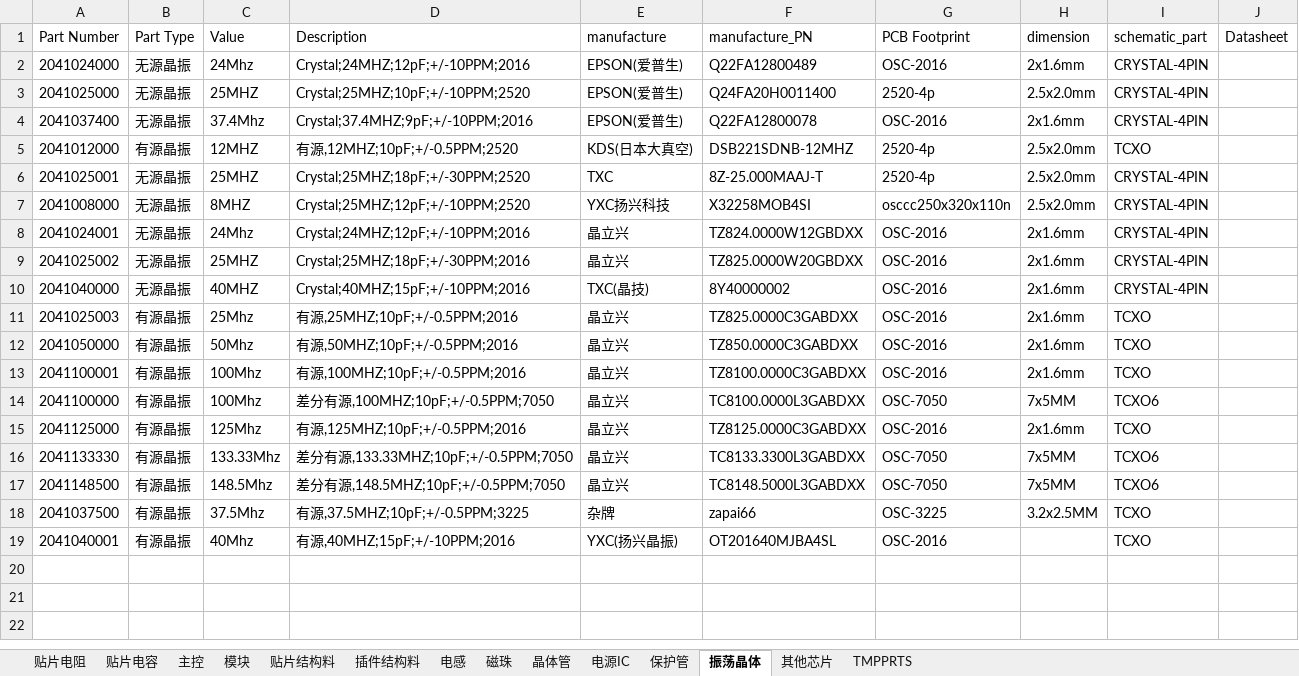
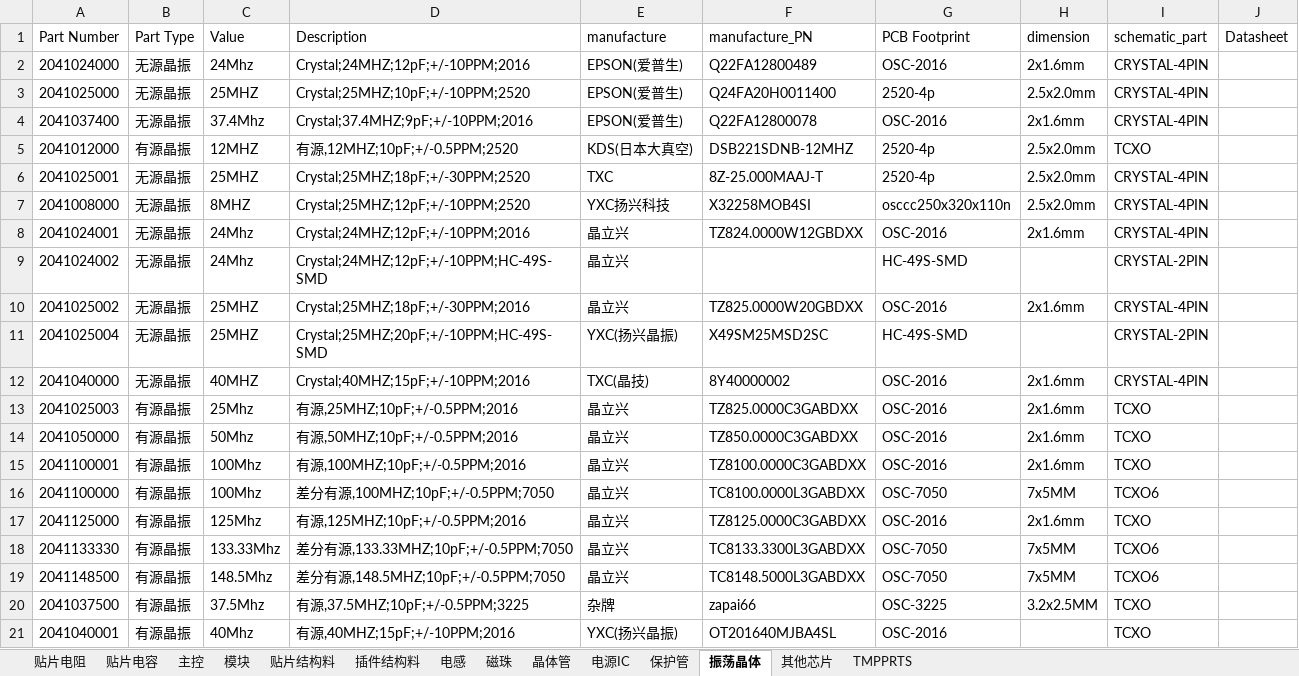
Before and after one commit to wuyunyang/Cadence_Lib, an Excel workbook: WyyComponentDatabase.xlsx, sheet 振荡晶体, drawn as a sheet; values as stored, in another font and other column widths than the file's, no borders; conditional formats not drawn; the diff names each change by its address in the sheet, - before the commit and + after, or states it on an @@ line.

```diff
--- a/WyyComponentDatabase.xlsx (sheet 振荡晶体)
+++ b/WyyComponentDatabase.xlsx (sheet 振荡晶体)
+row 9: 2041024002 | 无源晶振 | 24Mhz | Crystal;24MHZ;12pF;+/-10PPM;HC-49S-SMD | 晶立兴 |  | HC-49S-SMD |  | CRYSTAL-2PIN
+row 11: 2041025004 | 无源晶振 | 25MHZ | Crystal;25MHZ;20pF;+/-10PPM;HC-49S-SMD | YXC(扬兴晶振) | X49SM25MSD2SC | HC-49S-SMD |  | CRYSTAL-2PIN
```
Also changed, not shown: sheet 插件结构料, sheet 贴片电阻, sheet 主控, 7 other files.
